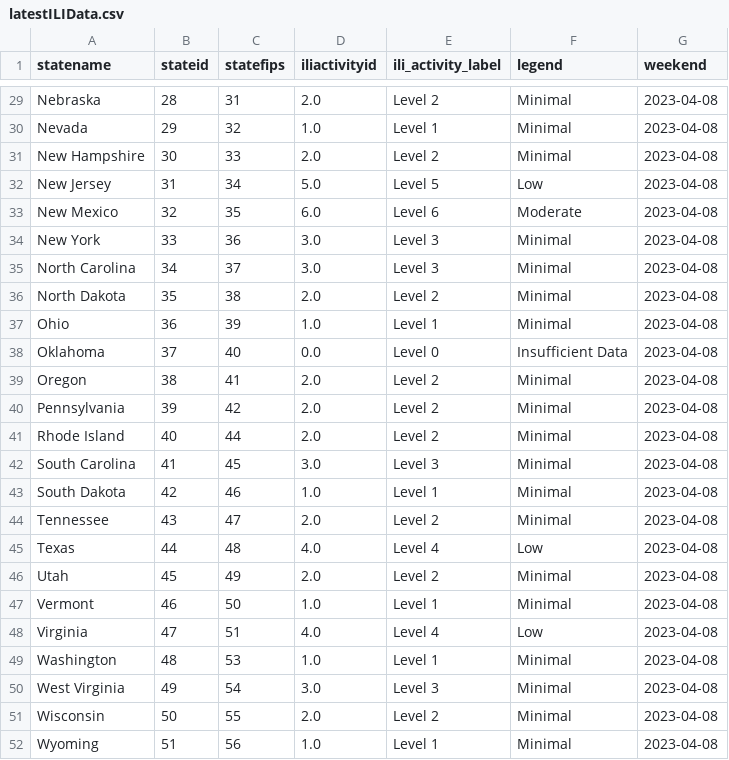
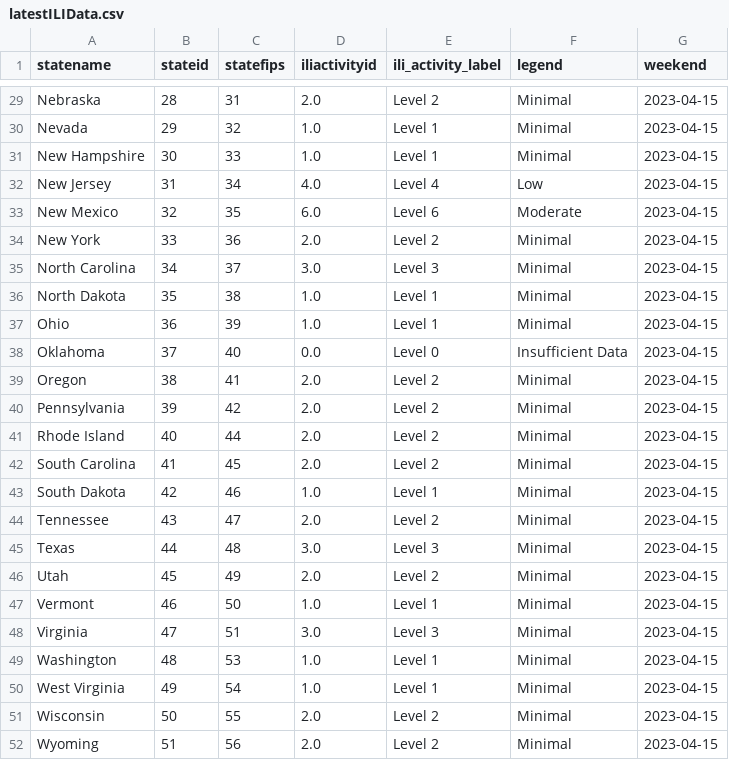
Before and after one commit to Dotdash-Data-Journalism/2021_2022_flu_like_illness, a CSV file: latestILIData.csv, drawn as a sheet; only a part is shown, gaps mark what is left out; the diff covers the shown part only; the diff names each change by its address in the sheet, - before the commit and + after, or states it on an @@ line.

```diff
--- a/latestILIData.csv
+++ b/latestILIData.csv
-G29:G52 (weekend): 2023-04-08
+G29:G52 (weekend): 2023-04-15
-D31 (iliactivityid): 2.0
+D31 (iliactivityid): 1.0
-E31 (ili_activity_label): Level 2
+E31 (ili_activity_label): Level 1
-D32 (iliactivityid): 5.0
+D32 (iliactivityid): 4.0
-E32 (ili_activity_label): Level 5
+E32 (ili_activity_label): Level 4
-D34 (iliactivityid): 3.0
+D34 (iliactivityid): 2.0
-E34 (ili_activity_label): Level 3
+E34 (ili_activity_label): Level 2
-D36 (iliactivityid): 2.0
+D36 (iliactivityid): 1.0
-E36 (ili_activity_label): Level 2
+E36 (ili_activity_label): Level 1
-D42 (iliactivityid): 3.0
+D42 (iliactivityid): 2.0
-E42 (ili_activity_label): Level 3
+E42 (ili_activity_label): Level 2
-D45 (iliactivityid): 4.0
+D45 (iliactivityid): 3.0
-E45 (ili_activity_label): Level 4
+E45 (ili_activity_label): Level 3
-F45 (legend): Low
+F45 (legend): Minimal
-D48 (iliactivityid): 4.0
+D48 (iliactivityid): 3.0
-E48 (ili_activity_label): Level 4
+E48 (ili_activity_label): Level 3
-F48 (legend): Low
+F48 (legend): Minimal
-D50 (iliactivityid): 3.0
+D50 (iliactivityid): 1.0
-E50 (ili_activity_label): Level 3
+E50 (ili_activity_label): Level 1
-D52 (iliactivityid): 1.0
+D52 (iliactivityid): 2.0
-E52 (ili_activity_label): Level 1
+E52 (ili_activity_label): Level 2
```
Also changed, not shown: 43 edited cells elsewhere in this file.
